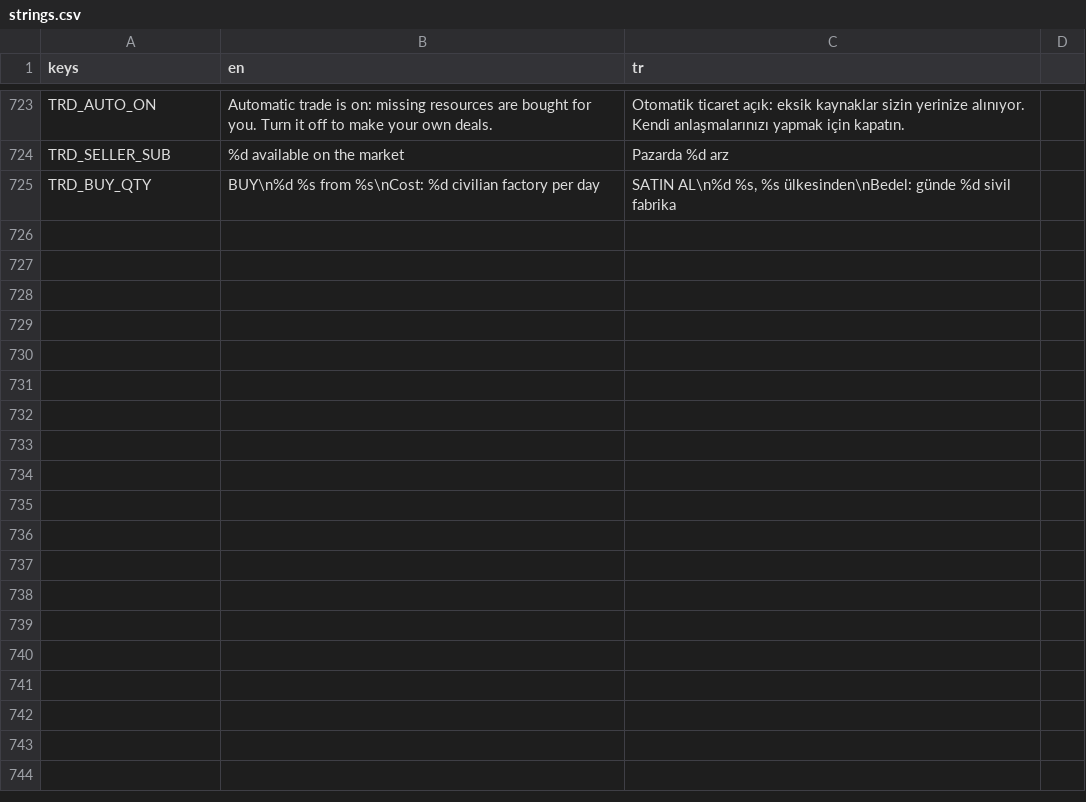
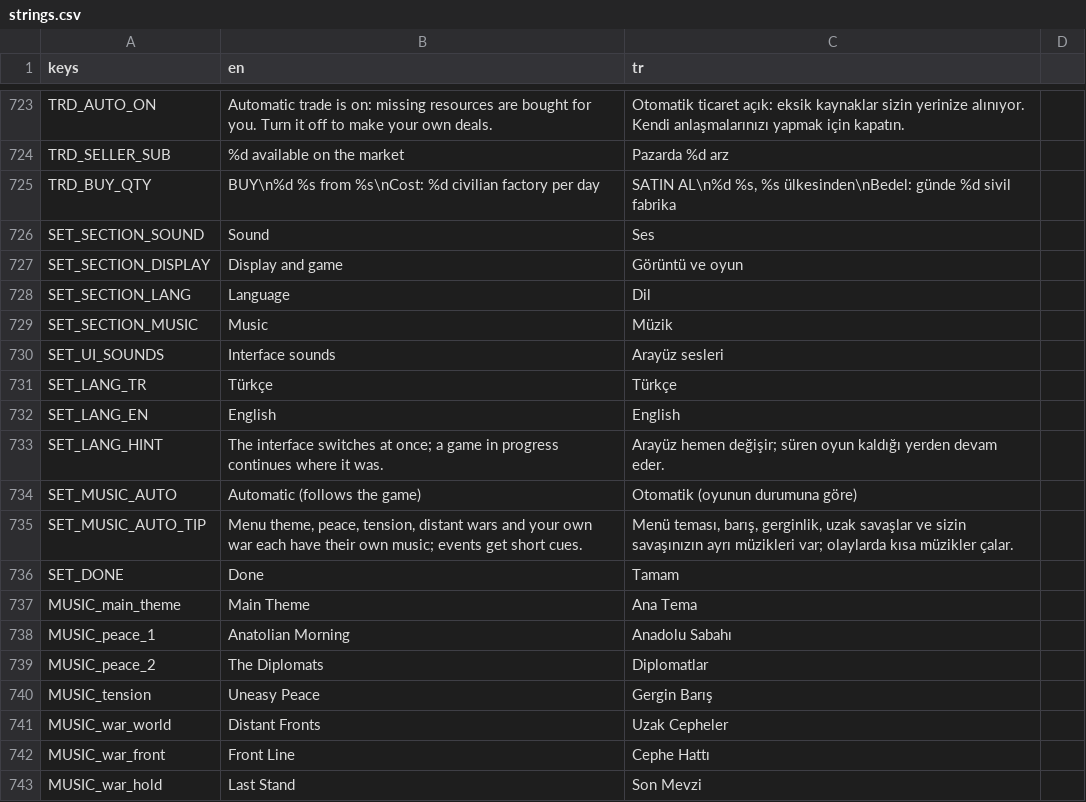
Before and after one commit to gmmrx/iron-front, a CSV file: game/localization/strings.csv, drawn as a sheet; only a part is shown, gaps mark what is left out; the diff names each change by its address in the sheet, - before the commit and + after, or states it on an @@ line.

```diff
--- a/game/localization/strings.csv
+++ b/game/localization/strings.csv
+row 726: SET_SECTION_SOUND | Sound | Ses
+row 727: SET_SECTION_DISPLAY | Display and game | Görüntü ve oyun
+row 728: SET_SECTION_LANG | Language | Dil
+row 729: SET_SECTION_MUSIC | Music | Müzik
+row 730: SET_UI_SOUNDS | Interface sounds | Arayüz sesleri
+row 731: SET_LANG_TR | Türkçe | Türkçe
+row 732: SET_LANG_EN | English | English
+row 733: SET_LANG_HINT | The interface switches at once; a game in progress continues where it was. | Arayüz hemen değişir; süren oyun kaldığı yerden devam eder.
+row 734: SET_MUSIC_AUTO | Automatic (follows the game) | Otomatik (oyunun durumuna göre)
+row 735: SET_MUSIC_AUTO_TIP | Menu theme, peace, tension, distant wars and your own war each have their own music; events get short cues. | Menü teması, barış, gerginlik, uzak savaşlar ve sizin savaşınızın ayrı müzikleri var; olaylarda kısa müzikler çalar.
+row 736: SET_DONE | Done | Tamam
+row 737: MUSIC_main_theme | Main Theme | Ana Tema
+row 738: MUSIC_peace_1 | Anatolian Morning | Anadolu Sabahı
+row 739: MUSIC_peace_2 | The Diplomats | Diplomatlar
+row 740: MUSIC_tension | Uneasy Peace | Gergin Barış
+row 741: MUSIC_war_world | Distant Fronts | Uzak Cepheler
+row 742: MUSIC_war_front | Front Line | Cephe Hattı
+row 743: MUSIC_war_hold | Last Stand | Son Mevzi
```
Also changed, not shown: 10 other files.
